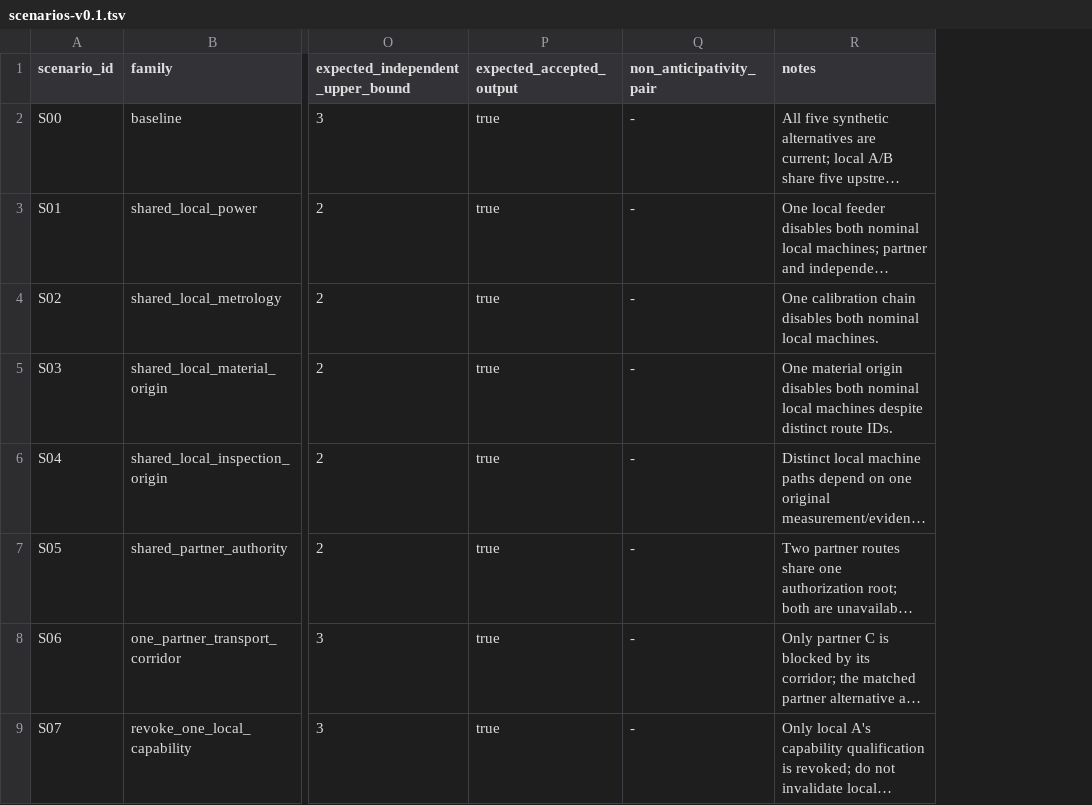
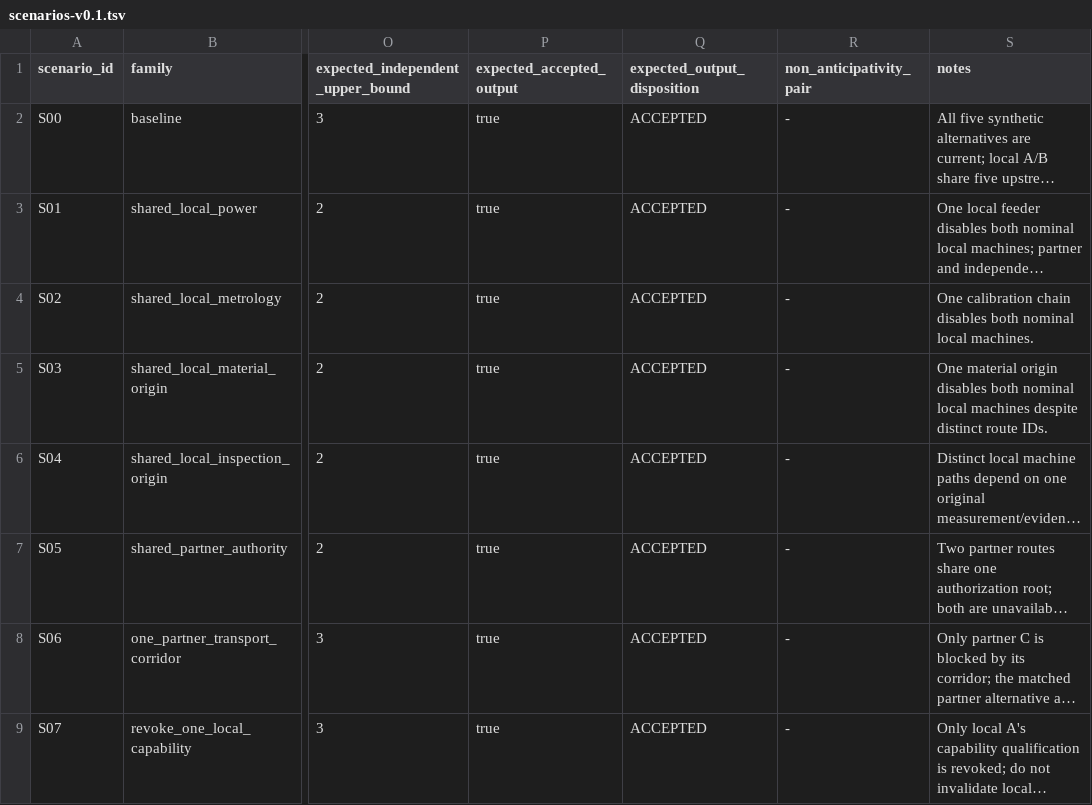
Before and after one commit to Luminous-Dynamics/symtropy, a TSV file: tools/factory-capability-resilience/scenarios-v0.1.tsv, drawn as a sheet; only a part is shown, gaps mark what is left out; long unchanged cells end in …; the diff covers the shown part only; the diff names each change by its address in the sheet, - before the commit and + after, or states it on an @@ line.

```diff
--- a/tools/factory-capability-resilience/scenarios-v0.1.tsv
+++ b/tools/factory-capability-resilience/scenarios-v0.1.tsv
+column Q (expected_output_disposition), rows 2-9: all ACCEPTED
```
Also changed, not shown: 2 added rows elsewhere in this file.
